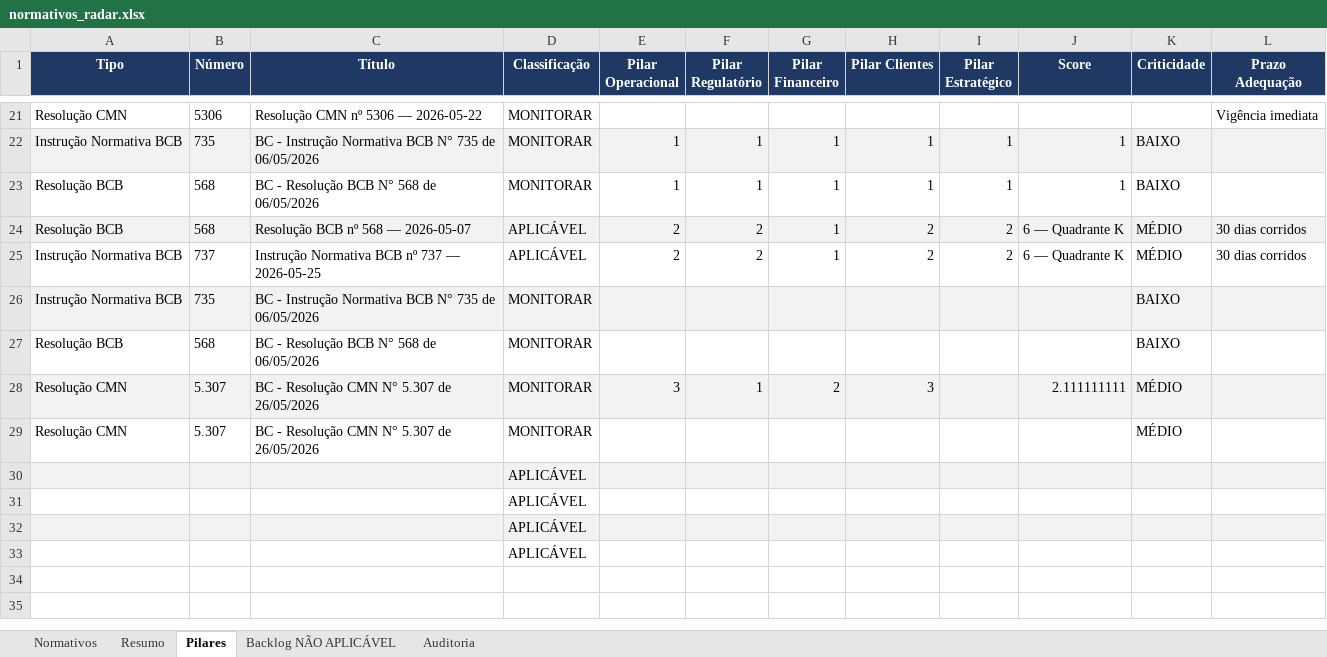
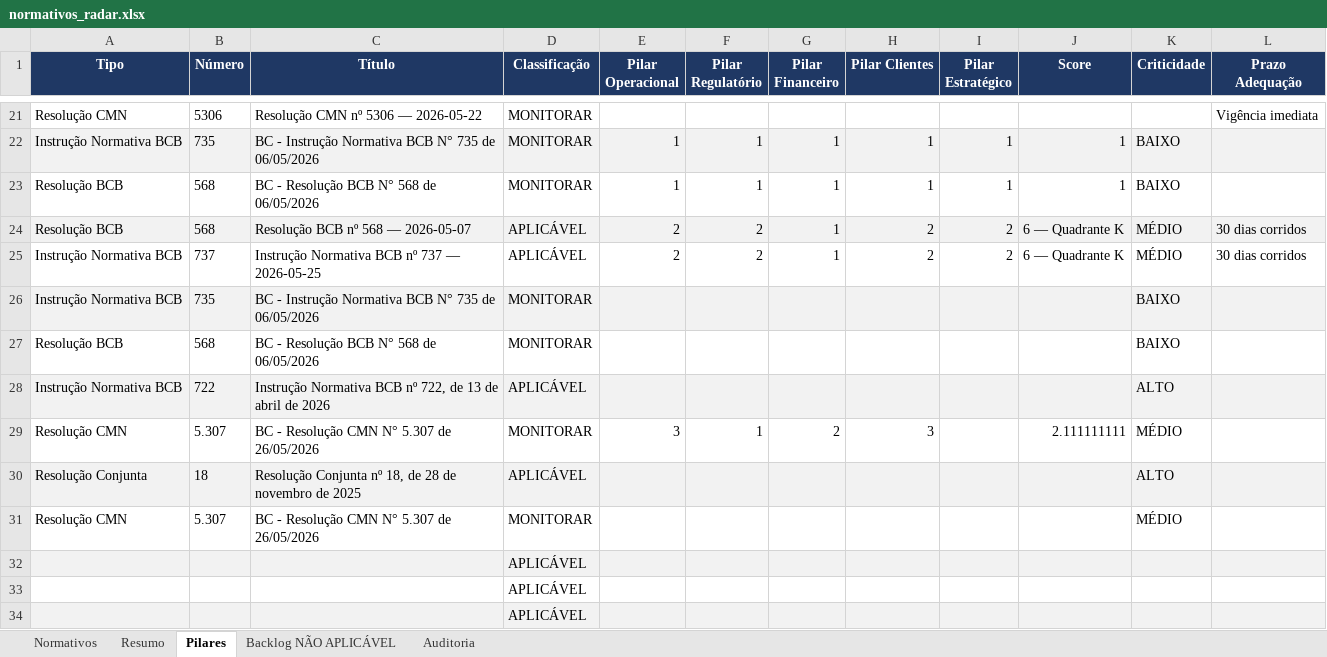
Before and after one commit to giovannabatistutti-ctrl/normativos_md, an Excel workbook: planilha/normativos_radar.xlsx, sheet Pilares, drawn as a sheet; only a part is shown, gaps mark what is left out; the shorter side is filled out with more unchanged rows; values as stored, in another font and other column widths than the file's, no borders; addresses are those after the commit; the diff names each change by its address in the sheet, - before the commit and + after, or states it on an @@ line.

```diff
--- a/planilha/normativos_radar.xlsx (sheet Pilares)
+++ b/planilha/normativos_radar.xlsx (sheet Pilares)
+row 28: Instrução Normativa BCB | 722 | Instrução Normativa BCB nº 722, de 13 de abril de 2026 | APLICÁVEL |  |  |  |  |  |  | ALTO
-A29:L29 fill: #F2F2F2
+A29:L29 fill: none
+row 30: Resolução Conjunta | 18 | Resolução Conjunta nº 18, de 28 de novembro de 2025 | APLICÁVEL |  |  |  |  |  |  | ALTO
```
Also changed, not shown: sheet Normativos, sheet Resumo.
